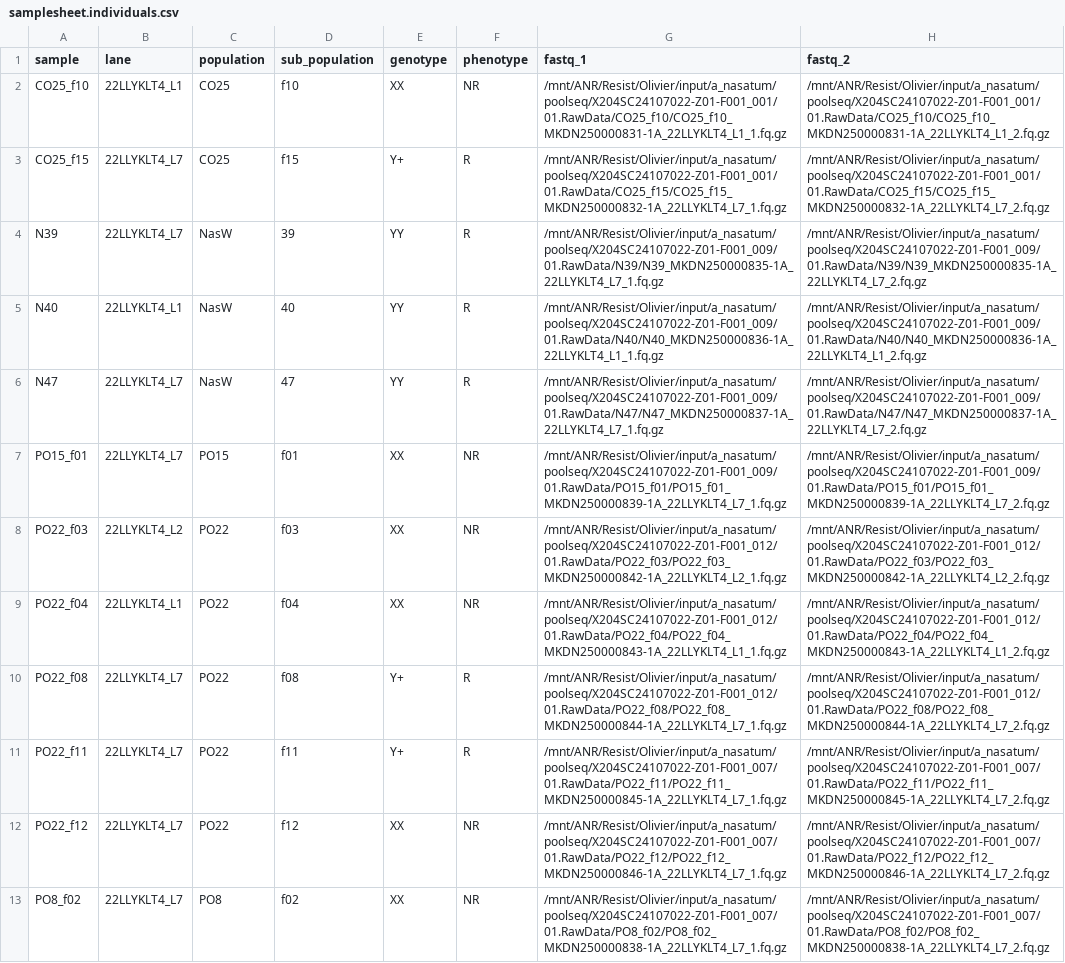
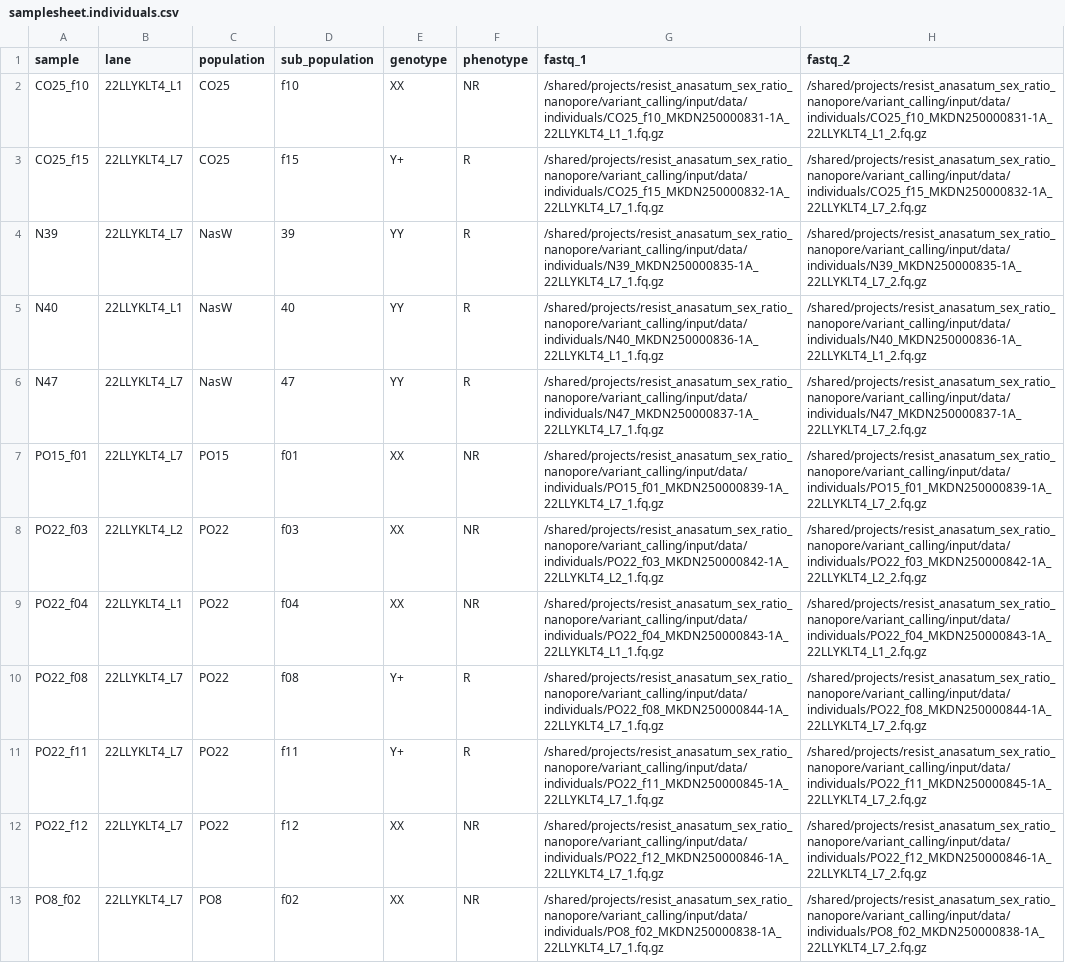
Before and after one commit to OlivierCoen/nf-variant-calling, a CSV file: assets/samplesheets/samplesheet.individuals.csv, drawn as a sheet; the diff names each change by its address in the sheet, - before the commit and + after, or states it on an @@ line.

Commit message:
Update samplesheet.individuals.csv

```diff
--- a/assets/samplesheets/samplesheet.individuals.csv
+++ b/assets/samplesheets/samplesheet.individuals.csv
-G2 (fastq_1): /mnt/ANR/Resist/Olivier/input/a_nasatum/poolseq/X204SC24107022-Z01-F001_001/01.RawData/CO25_f10/CO25_f10_MKDN250000831-1A_22LLYKLT4_L1_1.fq.gz
+G2 (fastq_1): /shared/projects/resist_anasatum_sex_ratio_nanopore/variant_calling/input/data/individuals/CO25_f10_MKDN250000831-1A_22LLYKLT4_L1_1.fq.gz
-H2 (fastq_2): /mnt/ANR/Resist/Olivier/input/a_nasatum/poolseq/X204SC24107022-Z01-F001_001/01.RawData/CO25_f10/CO25_f10_MKDN250000831-1A_22LLYKLT4_L1_2.fq.gz
+H2 (fastq_2): /shared/projects/resist_anasatum_sex_ratio_nanopore/variant_calling/input/data/individuals/CO25_f10_MKDN250000831-1A_22LLYKLT4_L1_2.fq.gz
-G3 (fastq_1): /mnt/ANR/Resist/Olivier/input/a_nasatum/poolseq/X204SC24107022-Z01-F001_001/01.RawData/CO25_f15/CO25_f15_MKDN250000832-1A_22LLYKLT4_L7_1.fq.gz
+G3 (fastq_1): /shared/projects/resist_anasatum_sex_ratio_nanopore/variant_calling/input/data/individuals/CO25_f15_MKDN250000832-1A_22LLYKLT4_L7_1.fq.gz
-H3 (fastq_2): /mnt/ANR/Resist/Olivier/input/a_nasatum/poolseq/X204SC24107022-Z01-F001_001/01.RawData/CO25_f15/CO25_f15_MKDN250000832-1A_22LLYKLT4_L7_2.fq.gz
+H3 (fastq_2): /shared/projects/resist_anasatum_sex_ratio_nanopore/variant_calling/input/data/individuals/CO25_f15_MKDN250000832-1A_22LLYKLT4_L7_2.fq.gz
-G4 (fastq_1): /mnt/ANR/Resist/Olivier/input/a_nasatum/poolseq/X204SC24107022-Z01-F001_009/01.RawData/N39/N39_MKDN250000835-1A_22LLYKLT4_L7_1.fq.gz
+G4 (fastq_1): /shared/projects/resist_anasatum_sex_ratio_nanopore/variant_calling/input/data/individuals/N39_MKDN250000835-1A_22LLYKLT4_L7_1.fq.gz
-H4 (fastq_2): /mnt/ANR/Resist/Olivier/input/a_nasatum/poolseq/X204SC24107022-Z01-F001_009/01.RawData/N39/N39_MKDN250000835-1A_22LLYKLT4_L7_2.fq.gz
+H4 (fastq_2): /shared/projects/resist_anasatum_sex_ratio_nanopore/variant_calling/input/data/individuals/N39_MKDN250000835-1A_22LLYKLT4_L7_2.fq.gz
-G5 (fastq_1): /mnt/ANR/Resist/Olivier/input/a_nasatum/poolseq/X204SC24107022-Z01-F001_009/01.RawData/N40/N40_MKDN250000836-1A_22LLYKLT4_L1_1.fq.gz
+G5 (fastq_1): /shared/projects/resist_anasatum_sex_ratio_nanopore/variant_calling/input/data/individuals/N40_MKDN250000836-1A_22LLYKLT4_L1_1.fq.gz
-H5 (fastq_2): /mnt/ANR/Resist/Olivier/input/a_nasatum/poolseq/X204SC24107022-Z01-F001_009/01.RawData/N40/N40_MKDN250000836-1A_22LLYKLT4_L1_2.fq.gz
+H5 (fastq_2): /shared/projects/resist_anasatum_sex_ratio_nanopore/variant_calling/input/data/individuals/N40_MKDN250000836-1A_22LLYKLT4_L1_2.fq.gz
-G6 (fastq_1): /mnt/ANR/Resist/Olivier/input/a_nasatum/poolseq/X204SC24107022-Z01-F001_009/01.RawData/N47/N47_MKDN250000837-1A_22LLYKLT4_L7_1.fq.gz
+G6 (fastq_1): /shared/projects/resist_anasatum_sex_ratio_nanopore/variant_calling/input/data/individuals/N47_MKDN250000837-1A_22LLYKLT4_L7_1.fq.gz
-H6 (fastq_2): /mnt/ANR/Resist/Olivier/input/a_nasatum/poolseq/X204SC24107022-Z01-F001_009/01.RawData/N47/N47_MKDN250000837-1A_22LLYKLT4_L7_2.fq.gz
+H6 (fastq_2): /shared/projects/resist_anasatum_sex_ratio_nanopore/variant_calling/input/data/individuals/N47_MKDN250000837-1A_22LLYKLT4_L7_2.fq.gz
-G7 (fastq_1): /mnt/ANR/Resist/Olivier/input/a_nasatum/poolseq/X204SC24107022-Z01-F001_009/01.RawData/PO15_f01/PO15_f01_MKDN250000839-1A_22LLYKLT4_L7_1.fq.gz
+G7 (fastq_1): /shared/projects/resist_anasatum_sex_ratio_nanopore/variant_calling/input/data/individuals/PO15_f01_MKDN250000839-1A_22LLYKLT4_L7_1.fq.gz
-H7 (fastq_2): /mnt/ANR/Resist/Olivier/input/a_nasatum/poolseq/X204SC24107022-Z01-F001_009/01.RawData/PO15_f01/PO15_f01_MKDN250000839-1A_22LLYKLT4_L7_2.fq.gz
+H7 (fastq_2): /shared/projects/resist_anasatum_sex_ratio_nanopore/variant_calling/input/data/individuals/PO15_f01_MKDN250000839-1A_22LLYKLT4_L7_2.fq.gz
-G8 (fastq_1): /mnt/ANR/Resist/Olivier/input/a_nasatum/poolseq/X204SC24107022-Z01-F001_012/01.RawData/PO22_f03/PO22_f03_MKDN250000842-1A_22LLYKLT4_L2_1.fq.gz
+G8 (fastq_1): /shared/projects/resist_anasatum_sex_ratio_nanopore/variant_calling/input/data/individuals/PO22_f03_MKDN250000842-1A_22LLYKLT4_L2_1.fq.gz
-H8 (fastq_2): /mnt/ANR/Resist/Olivier/input/a_nasatum/poolseq/X204SC24107022-Z01-F001_012/01.RawData/PO22_f03/PO22_f03_MKDN250000842-1A_22LLYKLT4_L2_2.fq.gz
+H8 (fastq_2): /shared/projects/resist_anasatum_sex_ratio_nanopore/variant_calling/input/data/individuals/PO22_f03_MKDN250000842-1A_22LLYKLT4_L2_2.fq.gz
-G9 (fastq_1): /mnt/ANR/Resist/Olivier/input/a_nasatum/poolseq/X204SC24107022-Z01-F001_012/01.RawData/PO22_f04/PO22_f04_MKDN250000843-1A_22LLYKLT4_L1_1.fq.gz
+G9 (fastq_1): /shared/projects/resist_anasatum_sex_ratio_nanopore/variant_calling/input/data/individuals/PO22_f04_MKDN250000843-1A_22LLYKLT4_L1_1.fq.gz
-H9 (fastq_2): /mnt/ANR/Resist/Olivier/input/a_nasatum/poolseq/X204SC24107022-Z01-F001_012/01.RawData/PO22_f04/PO22_f04_MKDN250000843-1A_22LLYKLT4_L1_2.fq.gz
+H9 (fastq_2): /shared/projects/resist_anasatum_sex_ratio_nanopore/variant_calling/input/data/individuals/PO22_f04_MKDN250000843-1A_22LLYKLT4_L1_2.fq.gz
-G10 (fastq_1): /mnt/ANR/Resist/Olivier/input/a_nasatum/poolseq/X204SC24107022-Z01-F001_012/01.RawData/PO22_f08/PO22_f08_MKDN250000844-1A_22LLYKLT4_L7_1.fq.gz
+G10 (fastq_1): /shared/projects/resist_anasatum_sex_ratio_nanopore/variant_calling/input/data/individuals/PO22_f08_MKDN250000844-1A_22LLYKLT4_L7_1.fq.gz
-H10 (fastq_2): /mnt/ANR/Resist/Olivier/input/a_nasatum/poolseq/X204SC24107022-Z01-F001_012/01.RawData/PO22_f08/PO22_f08_MKDN250000844-1A_22LLYKLT4_L7_2.fq.gz
+H10 (fastq_2): /shared/projects/resist_anasatum_sex_ratio_nanopore/variant_calling/input/data/individuals/PO22_f08_MKDN250000844-1A_22LLYKLT4_L7_2.fq.gz
-G11 (fastq_1): /mnt/ANR/Resist/Olivier/input/a_nasatum/poolseq/X204SC24107022-Z01-F001_007/01.RawData/PO22_f11/PO22_f11_MKDN250000845-1A_22LLYKLT4_L7_1.fq.gz
+G11 (fastq_1): /shared/projects/resist_anasatum_sex_ratio_nanopore/variant_calling/input/data/individuals/PO22_f11_MKDN250000845-1A_22LLYKLT4_L7_1.fq.gz
-H11 (fastq_2): /mnt/ANR/Resist/Olivier/input/a_nasatum/poolseq/X204SC24107022-Z01-F001_007/01.RawData/PO22_f11/PO22_f11_MKDN250000845-1A_22LLYKLT4_L7_2.fq.gz
+H11 (fastq_2): /shared/projects/resist_anasatum_sex_ratio_nanopore/variant_calling/input/data/individuals/PO22_f11_MKDN250000845-1A_22LLYKLT4_L7_2.fq.gz
-G12 (fastq_1): /mnt/ANR/Resist/Olivier/input/a_nasatum/poolseq/X204SC24107022-Z01-F001_007/01.RawData/PO22_f12/PO22_f12_MKDN250000846-1A_22LLYKLT4_L7_1.fq.gz
+G12 (fastq_1): /shared/projects/resist_anasatum_sex_ratio_nanopore/variant_calling/input/data/individuals/PO22_f12_MKDN250000846-1A_22LLYKLT4_L7_1.fq.gz
-H12 (fastq_2): /mnt/ANR/Resist/Olivier/input/a_nasatum/poolseq/X204SC24107022-Z01-F001_007/01.RawData/PO22_f12/PO22_f12_MKDN250000846-1A_22LLYKLT4_L7_2.fq.gz
+H12 (fastq_2): /shared/projects/resist_anasatum_sex_ratio_nanopore/variant_calling/input/data/individuals/PO22_f12_MKDN250000846-1A_22LLYKLT4_L7_2.fq.gz
-G13 (fastq_1): /mnt/ANR/Resist/Olivier/input/a_nasatum/poolseq/X204SC24107022-Z01-F001_007/01.RawData/PO8_f02/PO8_f02_MKDN250000838-1A_22LLYKLT4_L7_1.fq.gz
+G13 (fastq_1): /shared/projects/resist_anasatum_sex_ratio_nanopore/variant_calling/input/data/individuals/PO8_f02_MKDN250000838-1A_22LLYKLT4_L7_1.fq.gz
-H13 (fastq_2): /mnt/ANR/Resist/Olivier/input/a_nasatum/poolseq/X204SC24107022-Z01-F001_007/01.RawData/PO8_f02/PO8_f02_MKDN250000838-1A_22LLYKLT4_L7_2.fq.gz
+H13 (fastq_2): /shared/projects/resist_anasatum_sex_ratio_nanopore/variant_calling/input/data/individuals/PO8_f02_MKDN250000838-1A_22LLYKLT4_L7_2.fq.gz
```
